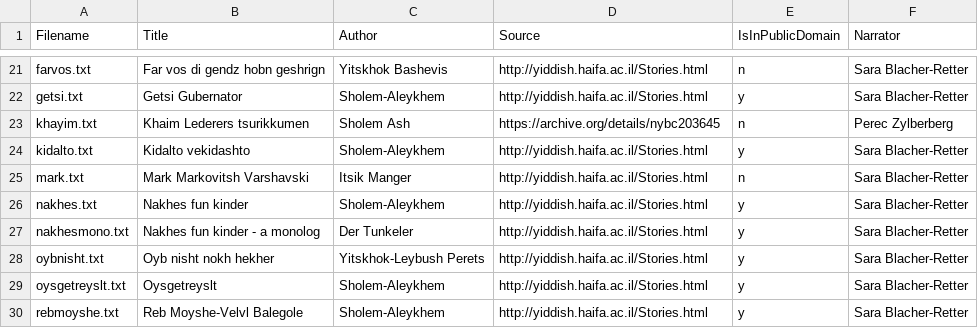
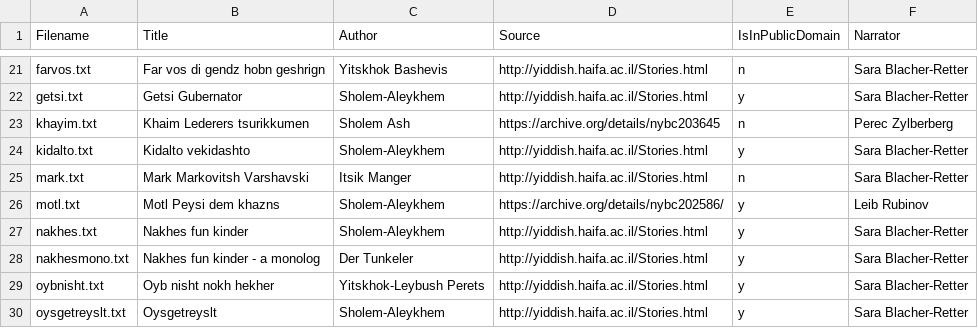
Before and after one commit to REYD-TTS/yiddish-tts-texts, a CSV file: catalog.csv, drawn as a sheet; only a part is shown, gaps mark what is left out; the shorter side is filled out with more unchanged rows; the diff names each change by its address in the sheet, - before the commit and + after, or states it on an @@ line.

Commit message:
Add motl.txt

```diff
--- a/catalog.csv
+++ b/catalog.csv
+row 26: motl.txt | Motl Peysi dem khazns | Sholem-Aleykhem | https://archive.org/details/nybc202586/ | y | Leib Rubinov
```
Also changed, not shown: 2 other files.
